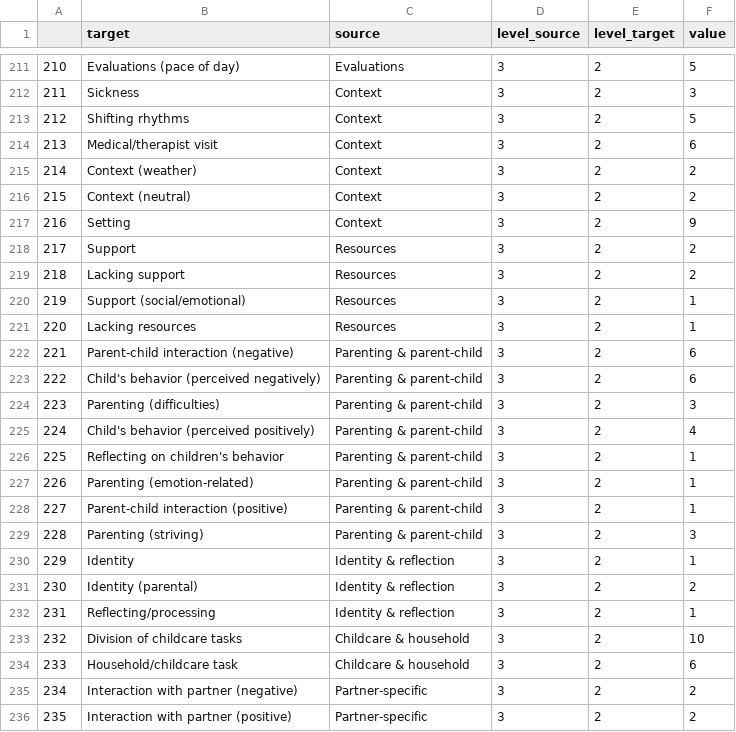
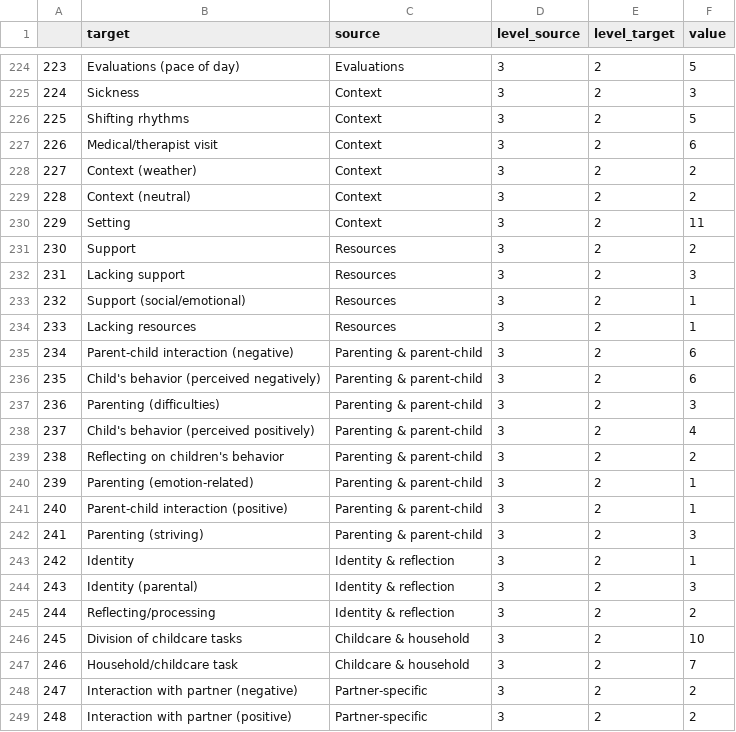
Before and after one commit to rbkalkan/esmparentqualitative, a CSV file: multiplecategories.csv, drawn as a sheet; only a part is shown, gaps mark what is left out; addresses are those after the commit; the diff covers the shown part only; the diff names each change by its address in the sheet, - before the commit and + after, or states it on an @@ line.

```diff
--- a/multiplecategories.csv
+++ b/multiplecategories.csv
@@ column A renumbered from row 75 down @@
-F230 (value): 9
+F230 (value): 11
-F232 (value): 2
+F232 (value): 3
-F239 (value): 1
+F239 (value): 2
-F244 (value): 2
+F244 (value): 3
-F245 (value): 1
+F245 (value): 2
-F247 (value): 6
+F247 (value): 7
```
Also changed, not shown: 13 added rows and 4 edited cells elsewhere in this file.
